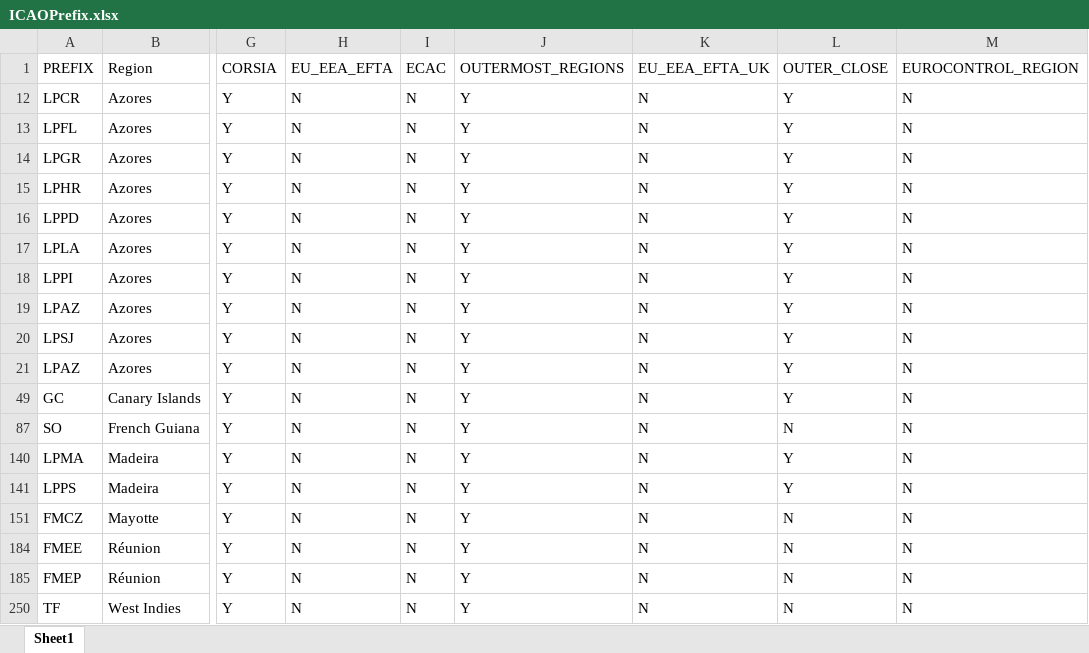
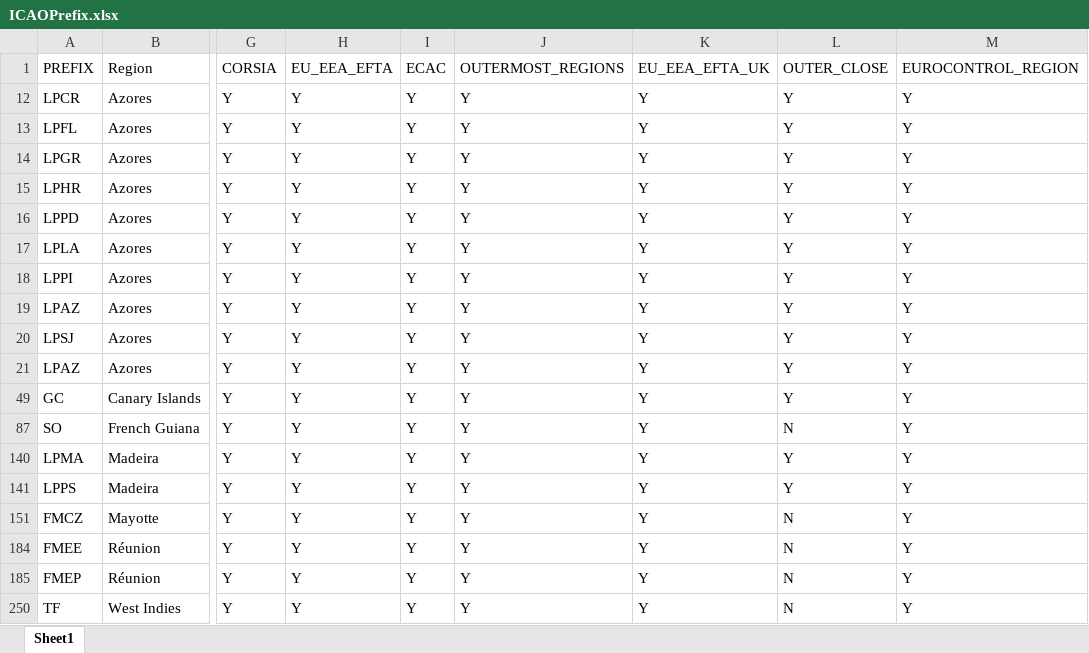
Before and after one commit to eeftychiou/FuelCost, an Excel workbook: data/ICAOPrefix.xlsx, sheet Sheet1, drawn as a sheet; only a part is shown, gaps mark what is left out; values as stored, in another font and other column widths than the file's, no borders; the diff names each change by its address in the sheet, - before the commit and + after, or states it on an @@ line.

```diff
--- a/data/ICAOPrefix.xlsx (sheet Sheet1)
+++ b/data/ICAOPrefix.xlsx (sheet Sheet1)
-H12:H21: N
+H12:H21: Y
-I12:I21: N
+I12:I21: Y
-K12:K21: N
+K12:K21: Y
-M12:M21: N
+M12:M21: Y
-H49: N
+H49: Y
-I49: N
+I49: Y
-K49: N
+K49: Y
-M49: N
+M49: Y
-H87: N
+H87: Y
-I87: N
+I87: Y
-K87: N
+K87: Y
-M87: N
+M87: Y
-H140:H141: N
+H140:H141: Y
-I140:I141: N
+I140:I141: Y
-K140:K141: N
+K140:K141: Y
-M140:M141: N
+M140:M141: Y
-H151: N
+H151: Y
-I151: N
+I151: Y
-K151: N
+K151: Y
-M151: N
+M151: Y
-H184:H185: N
+H184:H185: Y
-I184:I185: N
+I184:I185: Y
-K184:K185: N
+K184:K185: Y
-M184:M185: N
+M184:M185: Y
-H250: N
+H250: Y
-I250: N
+I250: Y
-K250: N
+K250: Y
-M250: N
+M250: Y
```
Also changed, not shown: 2 other files.
